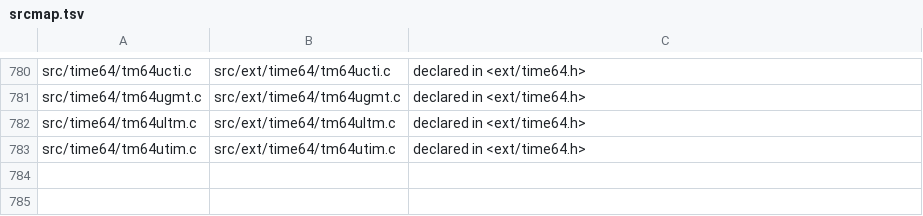
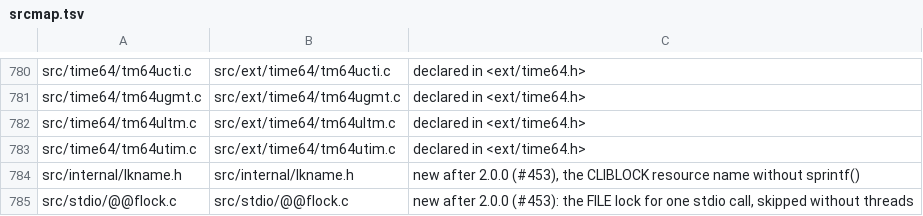
Before and after one commit to mvslovers/libc370, a TSV file: sdk/srcmap.tsv, drawn as a sheet; only a part is shown, gaps mark what is left out.

Commit message:
host tests and srcmap for __flock (#453)
The three host tests that compile the stdio TUs model the lock; they now
define __flock() the way a program with threads behaves, taking the lock.
srcmap.tsv gets rows for src/internal/lkname.h and src/stdio/@@flock.c.

```diff
--- a/sdk/srcmap.tsv
+++ b/sdk/srcmap.tsv
@@ -783 +783,3 @@ src/time64/tm64ultm.c	src/ext/time64/tm64ultm.c	declared in <ext/time64.h>
 src/time64/tm64utim.c	src/ext/time64/tm64utim.c	declared in <ext/time64.h>
+src/internal/lkname.h	src/internal/lkname.h	new after 2.0.0 (#453), the CLIBLOCK resource name without sprintf()
+src/stdio/@@flock.c	src/stdio/@@flock.c	new after 2.0.0 (#453): the FILE lock for one stdio call, skipped without threads
```
Also changed, not shown: 3 other files.
